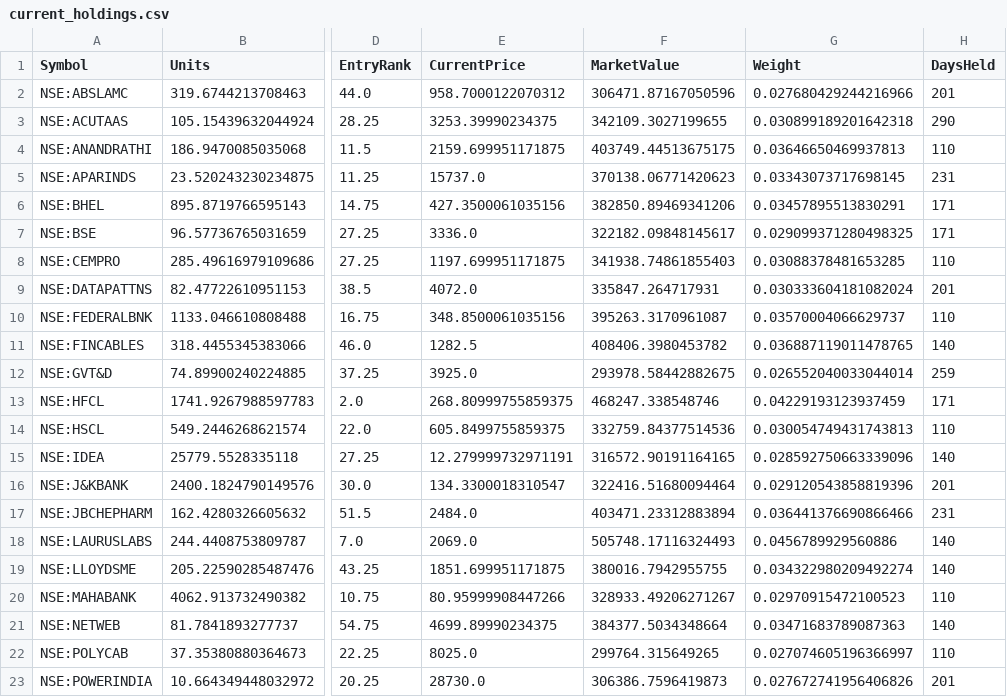
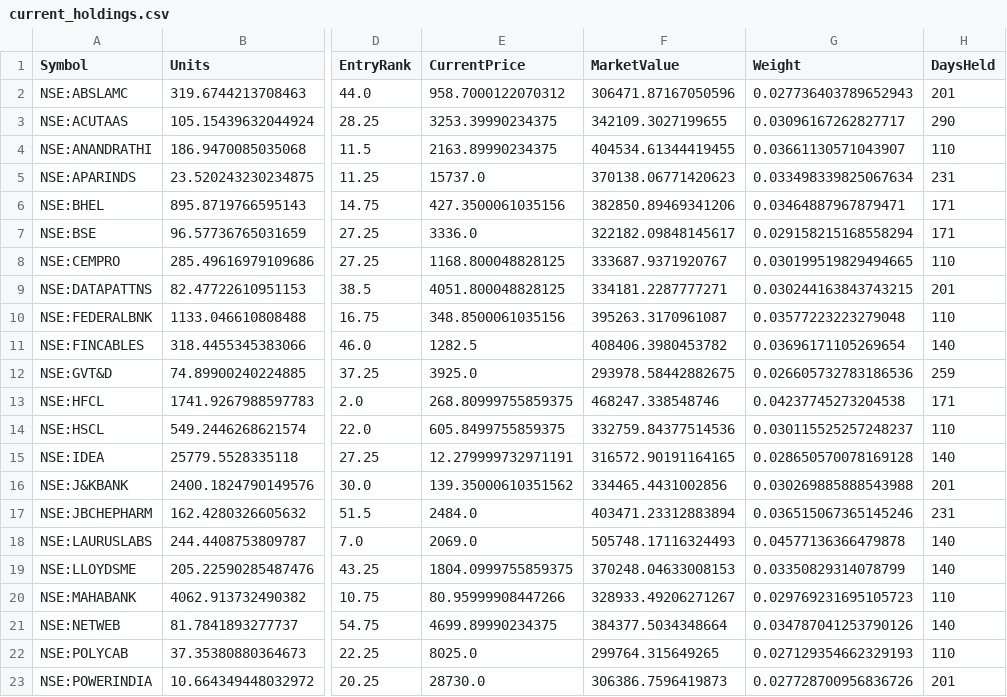
Before and after one commit to amitchoksi7747-debug/momentum-dashboard, a CSV file: data/processed/strategies/S3/current_holdings.csv, drawn as a sheet; only a part is shown, gaps mark what is left out; the diff covers the shown part only; the diff names each change by its address in the sheet, - before the commit and + after, or states it on an @@ line.

Commit message:
data: momentum rebuild 2026-10-20 21:27 UTC

```diff
--- a/data/processed/strategies/S3/current_holdings.csv
+++ b/data/processed/strategies/S3/current_holdings.csv
-G2 (Weight): 0.027680429244216966
+G2 (Weight): 0.027736403789652943
-G3 (Weight): 0.030899189201642318
+G3 (Weight): 0.03096167262827717
-E4 (CurrentPrice): 2159.699951171875
+E4 (CurrentPrice): 2163.89990234375
-F4 (MarketValue): 403749.44513675175
+F4 (MarketValue): 404534.61344419455
-G4 (Weight): 0.03646650469937813
+G4 (Weight): 0.03661130571043907
-G5 (Weight): 0.03343073717698145
+G5 (Weight): 0.033498339825067634
-G6 (Weight): 0.03457895513830291
+G6 (Weight): 0.03464887967879471
-G7 (Weight): 0.029099371280498325
+G7 (Weight): 0.029158215168558294
-E8 (CurrentPrice): 1197.699951171875
+E8 (CurrentPrice): 1168.800048828125
-F8 (MarketValue): 341938.74861855403
+F8 (MarketValue): 333687.9371920767
-G8 (Weight): 0.03088378481653285
+G8 (Weight): 0.030199519829494665
-E9 (CurrentPrice): 4072.0
+E9 (CurrentPrice): 4051.800048828125
-F9 (MarketValue): 335847.264717931
+F9 (MarketValue): 334181.2287777271
-G9 (Weight): 0.030333604181082024
+G9 (Weight): 0.030244163843743215
-G10 (Weight): 0.03570004066629737
+G10 (Weight): 0.03577223223279048
-G11 (Weight): 0.036887119011478765
+G11 (Weight): 0.03696171105269654
-G12 (Weight): 0.026552040033044014
+G12 (Weight): 0.026605732783186536
-G13 (Weight): 0.04229193123937459
+G13 (Weight): 0.04237745273204538
-G14 (Weight): 0.030054749431743813
+G14 (Weight): 0.030115525257248237
-G15 (Weight): 0.028592750663339096
+G15 (Weight): 0.028650570078169128
-E16 (CurrentPrice): 134.3300018310547
+E16 (CurrentPrice): 139.35000610351562
-F16 (MarketValue): 322416.51680094464
+F16 (MarketValue): 334465.4431002856
-G16 (Weight): 0.029120543858819396
+G16 (Weight): 0.030269885888543988
-G17 (Weight): 0.036441376690866466
+G17 (Weight): 0.036515067365145246
-G18 (Weight): 0.0456789929560886
+G18 (Weight): 0.04577136366479878
-E19 (CurrentPrice): 1851.699951171875
+E19 (CurrentPrice): 1804.0999755859375
-F19 (MarketValue): 380016.7942955755
+F19 (MarketValue): 370248.04633008153
-G19 (Weight): 0.034322980209492274
+G19 (Weight): 0.03350829314078799
-G20 (Weight): 0.02970915472100523
+G20 (Weight): 0.029769231695105723
-G21 (Weight): 0.03471683789087363
+G21 (Weight): 0.034787041253790126
-G22 (Weight): 0.027074605196366997
+G22 (Weight): 0.027129354662329193
-G23 (Weight): 0.027672741956406826
+G23 (Weight): 0.027728700956836726
```
Also changed, not shown: 14 edited cells elsewhere in this file, data/processed/strategies/S1/current_holdings.csv, data/processed/strategies/S1/sector_breakdown.csv, 22 other files.
